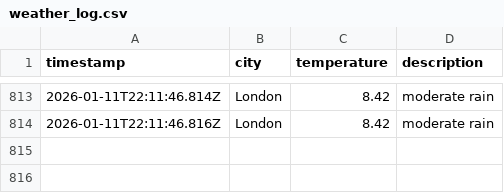
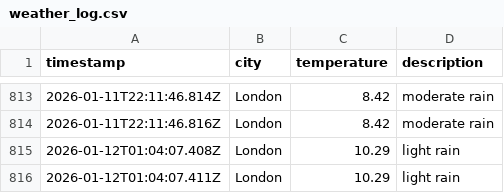
Before and after one commit to matthewthomas1999/DataOps-weather-js, a CSV file: data/weather_log.csv, drawn as a sheet; only a part is shown, gaps mark what is left out; the diff names each change by its address in the sheet, - before the commit and + after, or states it on an @@ line.

```diff
--- a/data/weather_log.csv
+++ b/data/weather_log.csv
+row 815: 2026-01-12T01:04:07.408Z | London | 10.29 | light rain
+row 816: 2026-01-12T01:04:07.411Z | London | 10.29 | light rain
```
Also changed, not shown: 1 other file.
